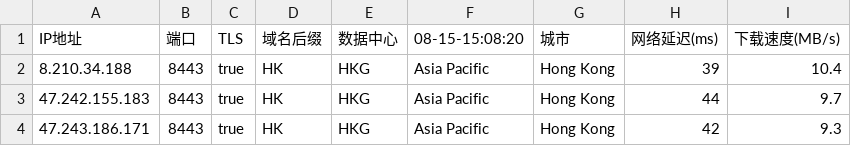
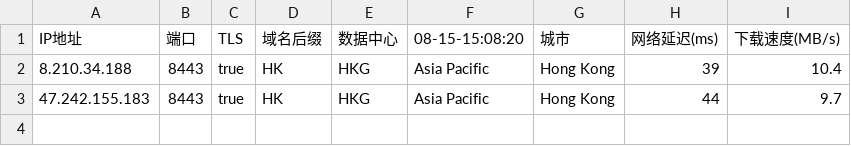
Before and after one commit to chuansuodiqiu/DownlodKV, a CSV file: 45102-1-8443-baipiao.csv, drawn as a sheet.

```diff
--- a/45102-1-8443-baipiao.csv
+++ b/45102-1-8443-baipiao.csv
@@ -3,2 +3 @@ IP地址,端口,TLS,域名后缀,数据中心,08-15-15:08:20,城市,网络延迟
 47.242.155.183,8443,true,HK,HKG,Asia Pacific,Hong Kong,44,9.7
-47.243.186.171,8443,true,HK,HKG,Asia Pacific,Hong Kong,42,9.3
```
Also changed, not shown: 2 other files.
